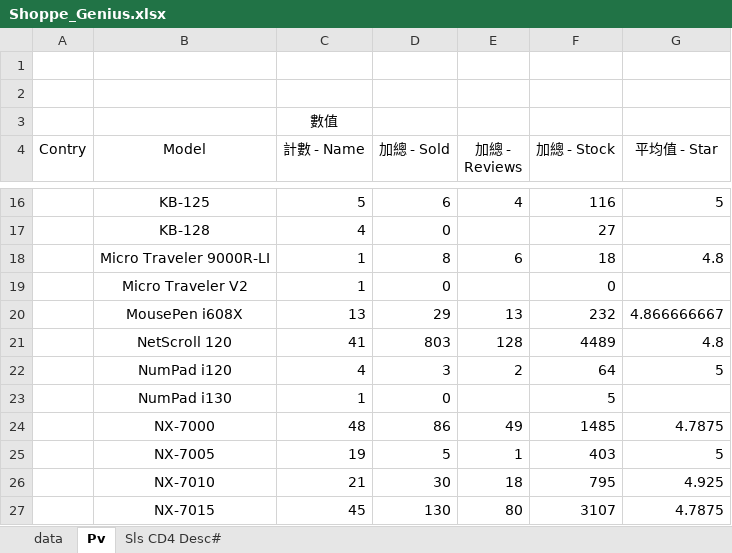
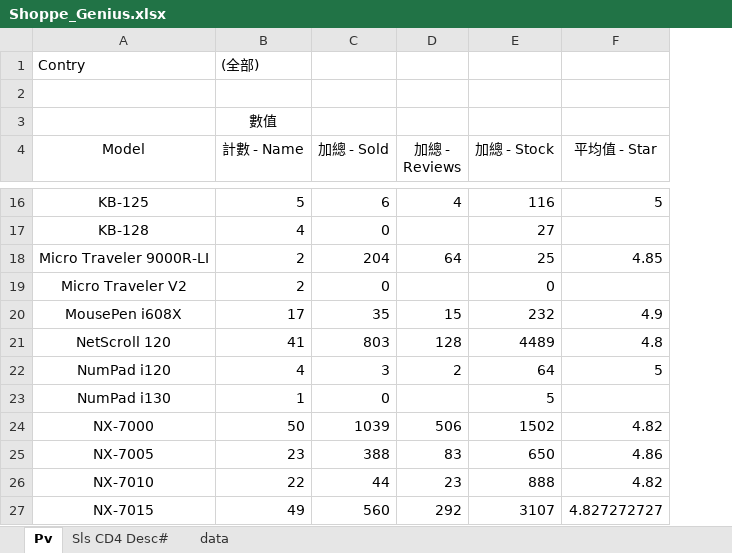
Before and after one commit to ricky4235/Python, an Excel workbook: 1_Crawler/IPNB/Shoppe_Genius.xlsx, sheet Pv, drawn as a sheet; only a part is shown, gaps mark what is left out; values as stored, in another font and other column widths than the file's, no borders; removed rows and columns are numbered as before the commit, all else as after; the diff covers the shown part only; the diff names each change by its address in the sheet, - before the commit and + after, or states it on an @@ line.

```diff
--- a/1_Crawler/IPNB/Shoppe_Genius.xlsx (sheet Pv)
+++ b/1_Crawler/IPNB/Shoppe_Genius.xlsx (sheet Pv)
@@ sheet tab order changed: Pv | Sls CD4 Desc# | data @@
-column A (Contry), empty
-row 1: (empty)
+row 1: Contry | (全部)
-B18:B19 (計數 - Name): 1
+B18:B19 (計數 - Name): 2
-C18 (加總 - Sold): 8
+C18 (加總 - Sold): 204
-D18 (加總 - Reviews): 6
+D18 (加總 - Reviews): 64
-E18 (加總 - Stock): 18
+E18 (加總 - Stock): 25
-F18 (平均值 - Star): 4.8
+F18 (平均值 - Star): 4.85
-B20 (計數 - Name): 13
+B20 (計數 - Name): 17
-C20 (加總 - Sold): 29
+C20 (加總 - Sold): 35
-D20 (加總 - Reviews): 13
+D20 (加總 - Reviews): 15
-F20 (平均值 - Star): 4.866666667
+F20 (平均值 - Star): 4.9
-B24 (計數 - Name): 48
+B24 (計數 - Name): 50
-C24 (加總 - Sold): 86
+C24 (加總 - Sold): 1039
-D24 (加總 - Reviews): 49
+D24 (加總 - Reviews): 506
-E24 (加總 - Stock): 1485
+E24 (加總 - Stock): 1502
-F24 (平均值 - Star): 4.7875
+F24 (平均值 - Star): 4.82
-B25 (計數 - Name): 19
+B25 (計數 - Name): 23
-C25 (加總 - Sold): 5
+C25 (加總 - Sold): 388
-D25 (加總 - Reviews): 1
+D25 (加總 - Reviews): 83
-E25 (加總 - Stock): 403
+E25 (加總 - Stock): 650
-F25 (平均值 - Star): 5
+F25 (平均值 - Star): 4.86
-B26 (計數 - Name): 21
+B26 (計數 - Name): 22
-C26 (加總 - Sold): 30
+C26 (加總 - Sold): 44
-D26 (加總 - Reviews): 18
+D26 (加總 - Reviews): 23
-E26 (加總 - Stock): 795
+E26 (加總 - Stock): 888
-F26 (平均值 - Star): 4.925
+F26 (平均值 - Star): 4.82
-B27 (計數 - Name): 45
+B27 (計數 - Name): 49
-C27 (加總 - Sold): 130
+C27 (加總 - Sold): 560
-D27 (加總 - Reviews): 80
+D27 (加總 - Reviews): 292
-F27 (平均值 - Star): 4.7875
+F27 (平均值 - Star): 4.827272727
```
Also changed, not shown: 27 added rows, 2 removed rows and 43 edited cells elsewhere in this sheet, sheet data, 6 other files.
